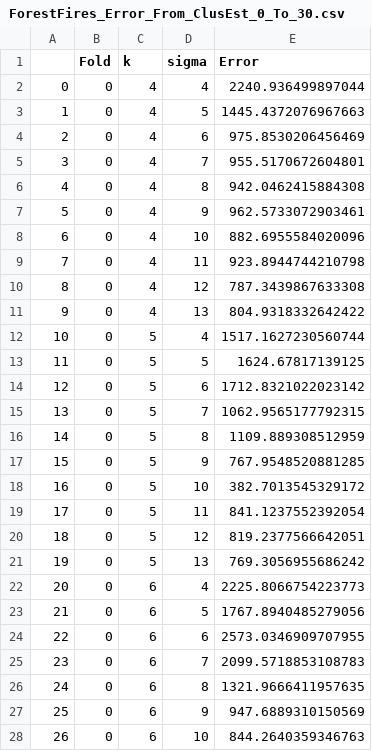
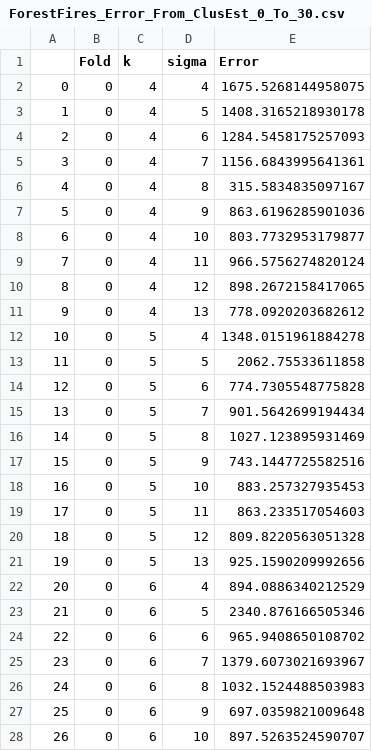
Before and after one commit to EthanSkelton9/csci447_project2, a CSV file: ForestFires/ForestFires_Error_From_ClusEst_0_To_30.csv, drawn as a sheet; only a part is shown; the diff covers the shown part only.

```diff
--- a/ForestFires/ForestFires_Error_From_ClusEst_0_To_30.csv
+++ b/ForestFires/ForestFires_Error_From_ClusEst_0_To_30.csv
@@ -1,28 +1,28 @@
 ,Fold,k,sigma,Error
-0,0,4,4,2240.936499897044
-1,0,4,5,1445.4372076967663
-2,0,4,6,975.8530206456469
-3,0,4,7,955.5170672604801
-4,0,4,8,942.0462415884308
-5,0,4,9,962.5733072903461
-6,0,4,10,882.6955584020096
-7,0,4,11,923.8944744210798
-8,0,4,12,787.3439867633308
-9,0,4,13,804.9318332642422
-10,0,5,4,1517.1627230560744
-11,0,5,5,1624.67817139125
-12,0,5,6,1712.8321022023142
-13,0,5,7,1062.9565177792315
-14,0,5,8,1109.889308512959
-15,0,5,9,767.9548520881285
-16,0,5,10,382.7013545329172
-17,0,5,11,841.1237552392054
-18,0,5,12,819.2377566642051
-19,0,5,13,769.3056955686242
-20,0,6,4,2225.8066754223773
-21,0,6,5,1767.8940485279056
-22,0,6,6,2573.0346909707955
-23,0,6,7,2099.5718853108783
-24,0,6,8,1321.9666411957635
-25,0,6,9,947.6889310150569
-26,0,6,10,844.2640359346763
+0,0,4,4,1675.5268144958075
+1,0,4,5,1408.3165218930178
+2,0,4,6,1284.5458175257093
+3,0,4,7,1156.6843995641361
+4,0,4,8,315.5834835097167
+5,0,4,9,863.6196285901036
+6,0,4,10,803.7732953179877
+7,0,4,11,966.5756274820124
+8,0,4,12,898.2672158417065
+9,0,4,13,778.0920203682612
+10,0,5,4,1348.0151961884278
+11,0,5,5,2062.75533611858
+12,0,5,6,774.7305548775828
+13,0,5,7,901.5642699194434
+14,0,5,8,1027.123895931469
+15,0,5,9,743.1447725582516
+16,0,5,10,883.257327935453
+17,0,5,11,863.233517054603
+18,0,5,12,809.8220563051328
+19,0,5,13,925.1590209992656
+20,0,6,4,894.0886340212529
+21,0,6,5,2340.876166505346
+22,0,6,6,965.9408650108702
+23,0,6,7,1379.6073021693967
+24,0,6,8,1032.1524488503983
+25,0,6,9,697.0359821009648
+26,0,6,10,897.5263524590707
```
Also changed, not shown: 3 edited cells elsewhere in this file, BreastCancer/BreastCancer_Error_From_ClusEst_0_To_30.csv, SoyBean/SoyBean_Error_From_ClusEst_0_To_30.csv, 19 other files.
